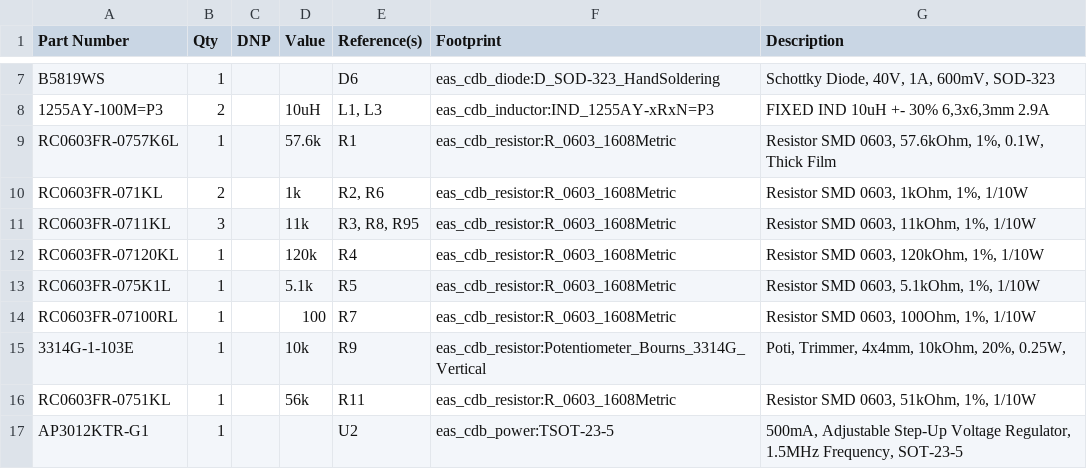
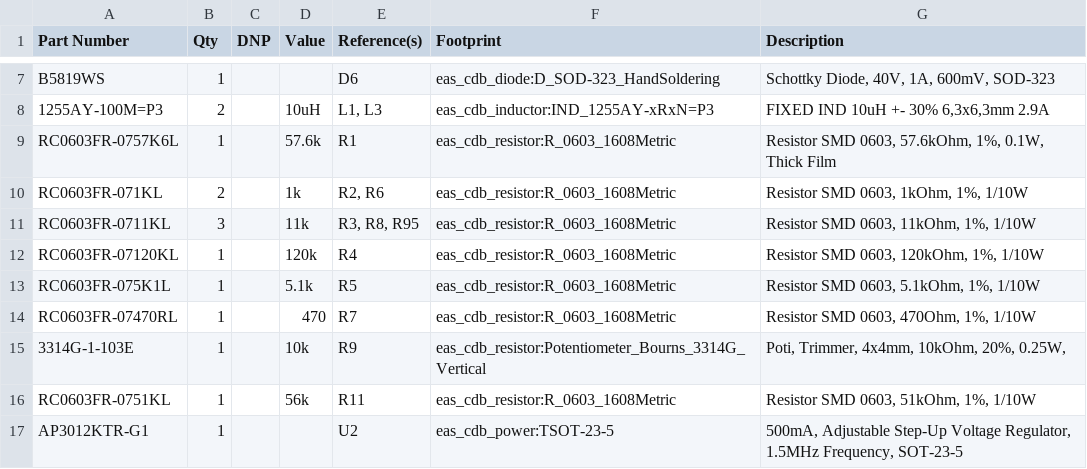
Before and after one commit to sideprojectslab/DC-64, a CSV file: dc-64a/hardware/bom.csv, drawn as a sheet; only a part is shown, gaps mark what is left out.

```diff
--- a/dc-64a/hardware/bom.csv
+++ b/dc-64a/hardware/bom.csv
@@ -13,3 +13,3 @@
 "RC0603FR-075K1L","1","","5.1k","R5","eas_cdb_resistor:R_0603_1608Metric","Resistor SMD 0603, 5.1kOhm, 1%, 1/10W"
-"RC0603FR-07100RL","1","","100","R7","eas_cdb_resistor:R_0603_1608Metric","Resistor SMD 0603, 100Ohm, 1%, 1/10W"
+"RC0603FR-07470RL","1","","470","R7","eas_cdb_resistor:R_0603_1608Metric","Resistor SMD 0603, 470Ohm, 1%, 1/10W"
 "3314G-1-103E","1","","10k","R9","eas_cdb_resistor:Potentiometer_Bourns_3314G_Vertical","Poti, Trimmer, 4x4mm, 10kOhm, 20%, 0.25W,"
```
Also changed, not shown: dc-64d/hardware/bom.csv, 34 other files.
